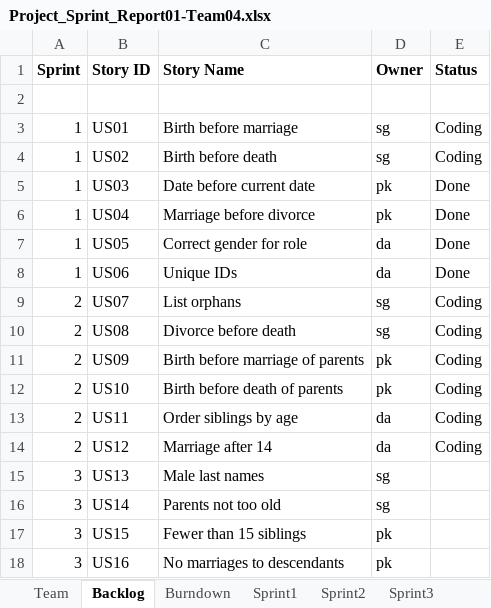
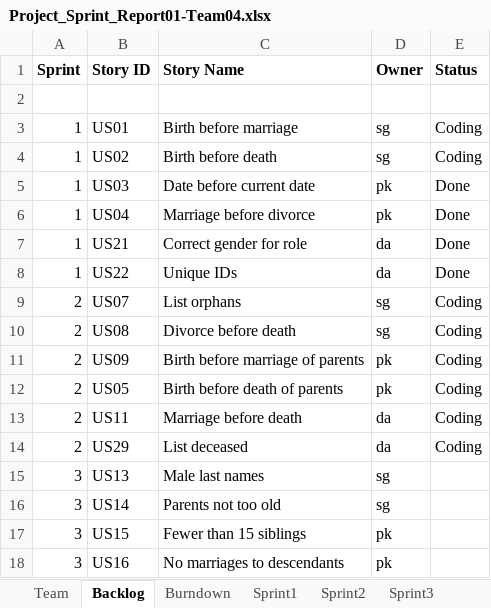
Before and after one commit to deepaCodes/DPS-04, an Excel workbook: Project_Sprint_Report01-Team04.xlsx, sheet Backlog, drawn as a sheet; only a part is shown; values as stored, in another font and other column widths than the file's, no borders; the diff names each change by its address in the sheet, - before the commit and + after, or states it on an @@ line.

```diff
--- a/Project_Sprint_Report01-Team04.xlsx (sheet Backlog)
+++ b/Project_Sprint_Report01-Team04.xlsx (sheet Backlog)
-B7 (Story ID): US05
+B7 (Story ID): US21
-B8 (Story ID): US06
+B8 (Story ID): US22
-B12 (Story ID): US10
+B12 (Story ID): US05
-C13 (Story Name): Order siblings by age
+C13 (Story Name): Marriage before death
-B14 (Story ID): US12
+B14 (Story ID): US29
-C14 (Story Name): Marriage after 14
+C14 (Story Name): List deceased
```
Also changed, not shown: sheet Sprint1, sheet Sprint2.
